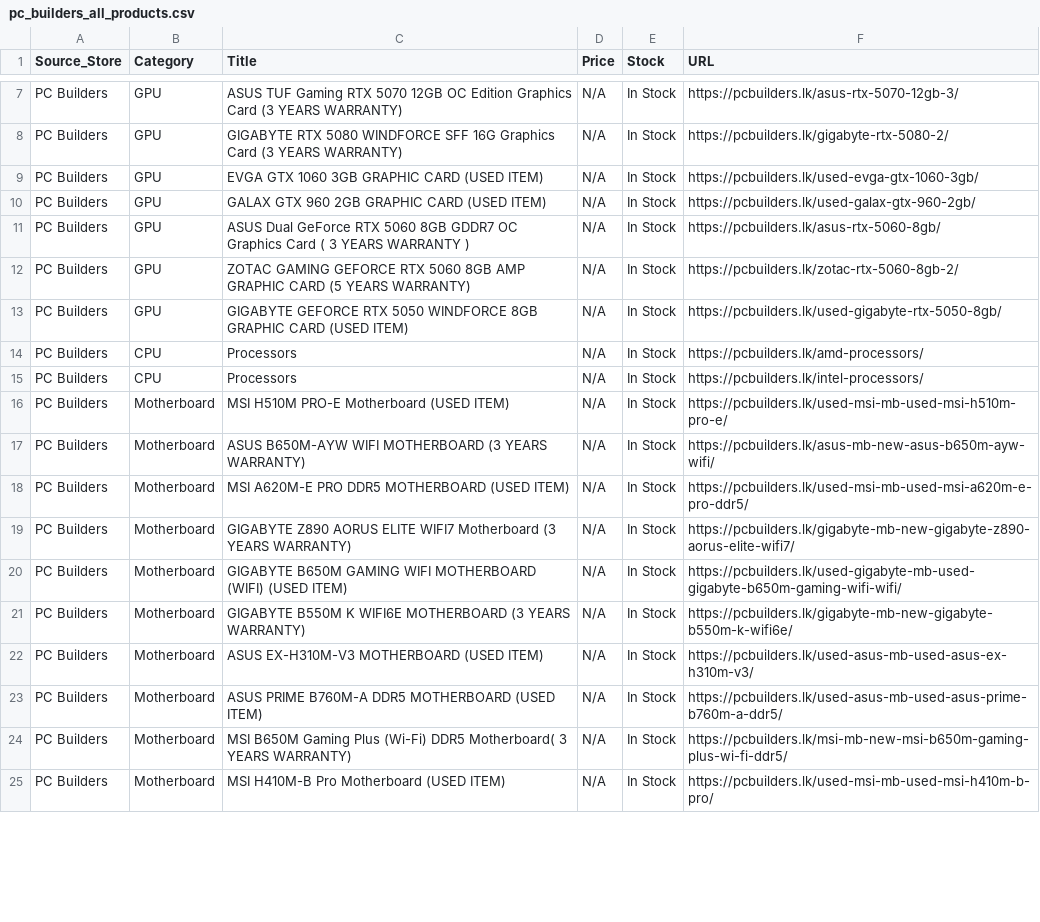
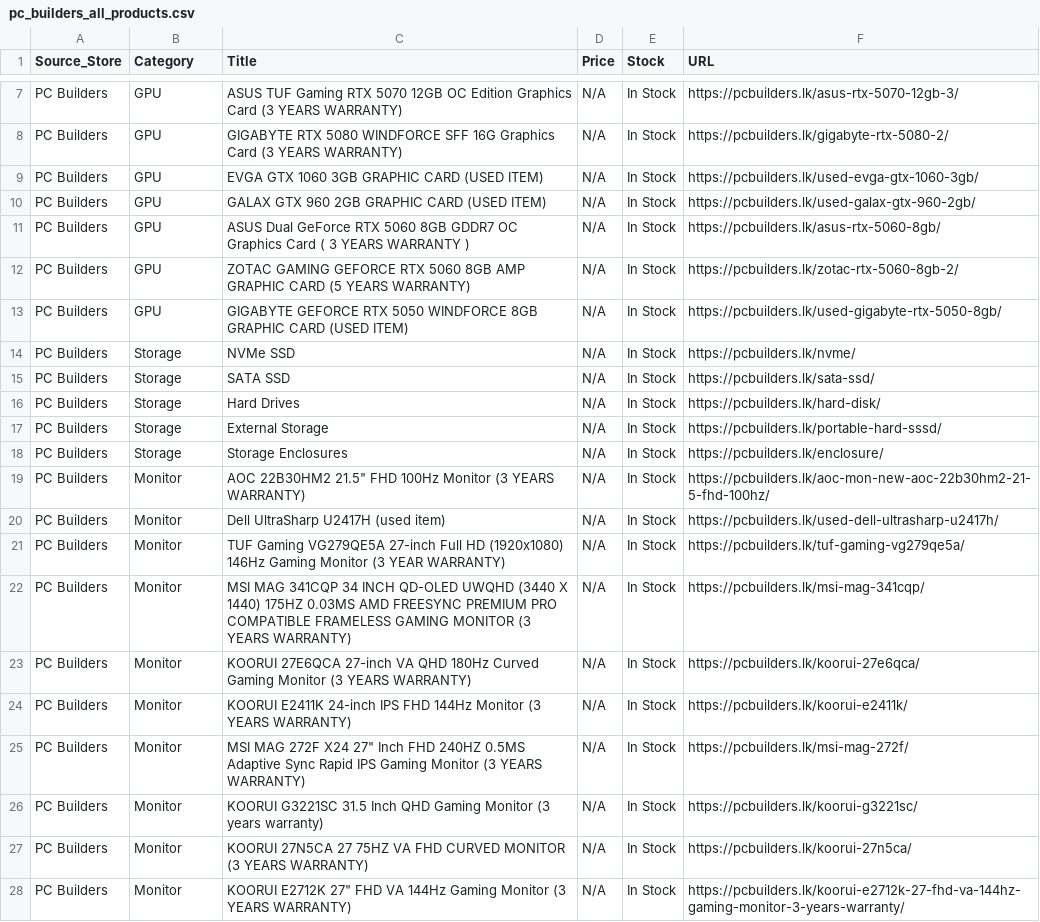
Before and after one commit to ChalanaDilshan/rig-recon, a CSV file: data/raw/pc_builders_all_products.csv, drawn as a sheet; only a part is shown, gaps mark what is left out; the diff covers the shown part only.

```diff
--- a/data/raw/pc_builders_all_products.csv
+++ b/data/raw/pc_builders_all_products.csv
@@ -13,13 +13,16 @@ PC Builders,GPU,ZOTAC GAMING GEFORCE RTX 5060 8GB AMP GRAPHIC CARD (5 YEARS WARR
 PC Builders,GPU,GIGABYTE GEFORCE RTX 5050 WINDFORCE 8GB GRAPHIC CARD (USED ITEM),N/A,In Stock,https://pcbuilders.lk/used-gigabyte-rtx-5050-8gb/
-PC Builders,CPU,Processors,N/A,In Stock,https://pcbuilders.lk/amd-processors/
-PC Builders,CPU,Processors,N/A,In Stock,https://pcbuilders.lk/intel-processors/
-PC Builders,Motherboard,MSI H510M PRO-E Motherboard (USED ITEM),N/A,In Stock,https://pcbuilders.lk/used-msi-mb-used-msi-h510m-pro-e/
-PC Builders,Motherboard,ASUS B650M-AYW WIFI MOTHERBOARD (3 YEARS WARRANTY),N/A,In Stock,https://pcbuilders.lk/asus-mb-new-asus-b650m-ayw-wifi/
-PC Builders,Motherboard,MSI A620M-E PRO DDR5 MOTHERBOARD (USED ITEM),N/A,In Stock,https://pcbuilders.lk/used-msi-mb-used-msi-a620m-e-pro-ddr5/
-PC Builders,Motherboard,GIGABYTE Z890 AORUS ELITE WIFI7 Motherboard (3 YEARS WARRANTY),N/A,In Stock,https://pcbuilders.lk/gigabyte-mb-new-gigabyte-z890-aorus-elite-wifi7/
-PC Builders,Motherboard,GIGABYTE B650M GAMING WIFI MOTHERBOARD (WIFI) (USED ITEM),N/A,In Stock,https://pcbuilders.lk/used-gigabyte-mb-used-gigabyte-b650m-gaming-wifi-wifi/
-PC Builders,Motherboard,GIGABYTE B550M K WIFI6E MOTHERBOARD (3 YEARS WARRANTY),N/A,In Stock,https://pcbuilders.lk/gigabyte-mb-new-gigabyte-b550m-k-wifi6e/
-PC Builders,Motherboard,ASUS EX-H310M-V3 MOTHERBOARD (USED ITEM),N/A,In Stock,https://pcbuilders.lk/used-asus-mb-used-asus-ex-h310m-v3/
-PC Builders,Motherboard,ASUS PRIME B760M-A DDR5 MOTHERBOARD (USED ITEM),N/A,In Stock,https://pcbuilders.lk/used-asus-mb-used-asus-prime-b760m-a-ddr5/
-PC Builders,Motherboard,MSI B650M Gaming Plus (Wi-Fi) DDR5 Motherboard( 3 YEARS WARRANTY),N/A,In Stock,https://pcbuilders.lk/msi-mb-new-msi-b650m-gaming-plus-wi-fi-ddr5/
-PC Builders,Motherboard,MSI H410M-B Pro Motherboard (USED ITEM),N/A,In Stock,https://pcbuilders.lk/used-msi-mb-used-msi-h410m-b-pro/
+PC Builders,Storage,NVMe SSD,N/A,In Stock,https://pcbuilders.lk/nvme/
+PC Builders,Storage,SATA SSD,N/A,In Stock,https://pcbuilders.lk/sata-ssd/
+PC Builders,Storage,Hard Drives,N/A,In Stock,https://pcbuilders.lk/hard-disk/
+PC Builders,Storage,External Storage,N/A,In Stock,https://pcbuilders.lk/portable-hard-sssd/
+PC Builders,Storage,Storage Enclosures,N/A,In Stock,https://pcbuilders.lk/enclosure/
+PC Builders,Monitor,"AOC 22B30HM2 21.5"" FHD 100Hz Monitor (3 YEARS WARRANTY)",N/A,In Stock,https://pcbuilders.lk/aoc-mon-new-aoc-22b30hm2-21-5-fhd-100hz/
+PC Builders,Monitor,Dell UltraSharp U2417H (used item),N/A,In Stock,https://pcbuilders.lk/used-dell-ultrasharp-u2417h/
+PC Builders,Monitor,TUF Gaming VG279QE5A 27-inch Full HD (1920x1080) 146Hz Gaming Monitor (3 YEAR WARRANTY),N/A,In Stock,https://pcbuilders.lk/tuf-gaming-vg279qe5a/
+PC Builders,Monitor,MSI MAG 341CQP 34 INCH QD-OLED UWQHD (3440 X 1440) 175HZ 0.03MS AMD FREESYNC PREMIUM PRO COMPATIBLE FRAMELESS GAMING MONITOR (3 YEARS WARRANTY),N/A,In Stock,https://pcbuilders.lk/msi-mag-341cqp/
+PC Builders,Monitor,KOORUI 27E6QCA 27-inch VA QHD 180Hz Curved Gaming Monitor (3 YEARS WARRANTY),N/A,In Stock,https://pcbuilders.lk/koorui-27e6qca/
+PC Builders,Monitor,KOORUI E2411K 24-inch IPS FHD 144Hz Monitor (3 YEARS WARRANTY),N/A,In Stock,https://pcbuilders.lk/koorui-e2411k/
+PC Builders,Monitor,"MSI MAG 272F X24 27"" Inch FHD 240HZ 0.5MS Adaptive Sync Rapid IPS Gaming Monitor (3 YEARS WARRANTY)",N/A,In Stock,https://pcbuilders.lk/msi-mag-272f/
+PC Builders,Monitor,KOORUI G3221SC 31.5 Inch QHD Gaming Monitor (3 years warranty),N/A,In Stock,https://pcbuilders.lk/koorui-g3221sc/
+PC Builders,Monitor,KOORUI 27N5CA 27 75HZ VA FHD CURVED MONITOR (3 YEARS WARRANTY),N/A,In Stock,https://pcbuilders.lk/koorui-27n5ca/
+PC Builders,Monitor,"KOORUI E2712K 27"" FHD VA 144Hz Gaming Monitor (3 YEARS WARRANTY)",N/A,In Stock,https://pcbuilders.lk/koorui-e2712k-27-fhd-va-144hz-gaming-monitor-3-years-warranty/
```
Also changed, not shown: 6 edited cells elsewhere in this file, 6 other files.
